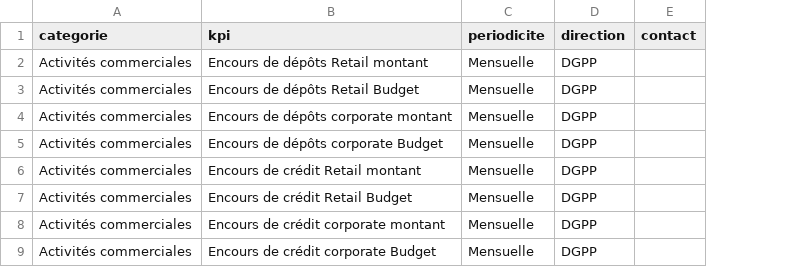
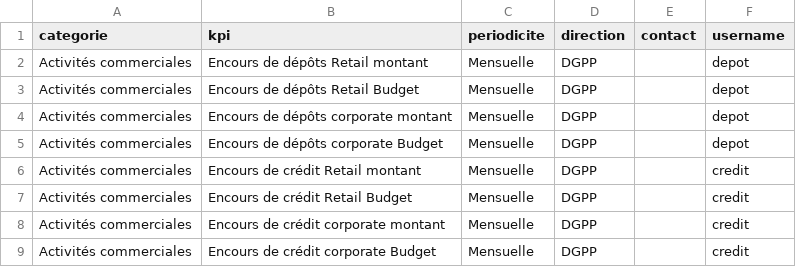
Before and after one commit to henriAlex13/test, a CSV file: referentiel_kpi.csv, drawn as a sheet; only a part is shown; the diff names each change by its address in the sheet, - before the commit and + after, or states it on an @@ line.

```diff
--- a/referentiel_kpi.csv
+++ b/referentiel_kpi.csv
+column F (username), rows 2-9: depot | depot | depot | depot | credit | credit | credit | credit
```
Also changed, not shown: 1 other file.
